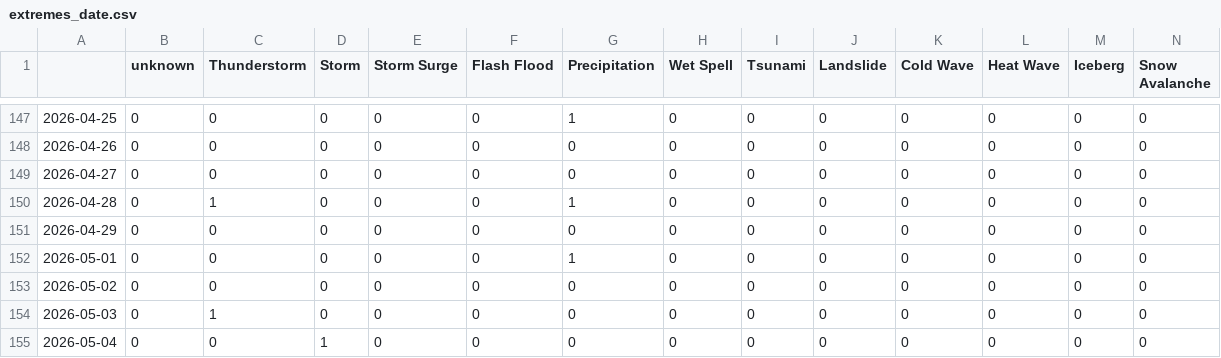
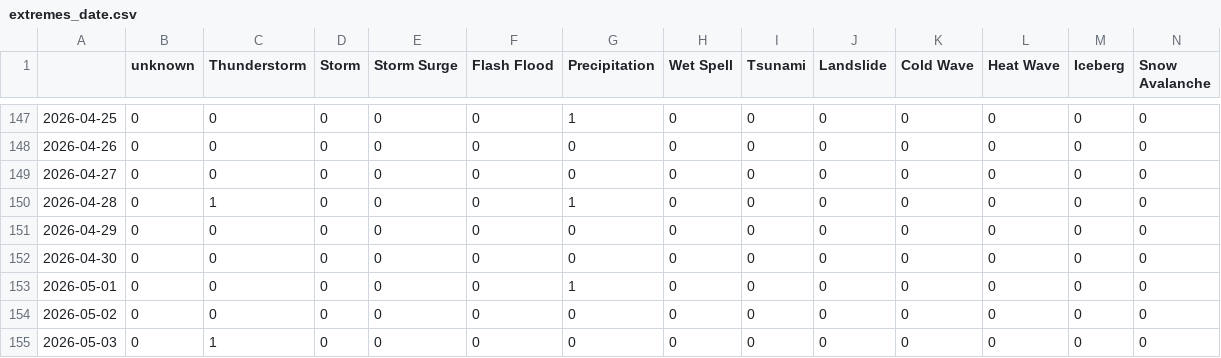
Before and after one commit to annajungfleischnews/italianExtremes, a CSV file: csv/extremes_date.csv, drawn as a sheet; only a part is shown, gaps mark what is left out; the shorter side is filled out with more unchanged rows; rows hold the shown columns only; the diff names each change by its address in the sheet, - before the commit and + after, or states it on an @@ line.

```diff
--- a/csv/extremes_date.csv
+++ b/csv/extremes_date.csv
+row 152: 2026-04-30 | 0 | 0 | 0 | 0 | 0 | 0 | 0 | 0 | 0 | 0 | 0 | 0 | 0
```
Also changed, not shown: 8 other files.
